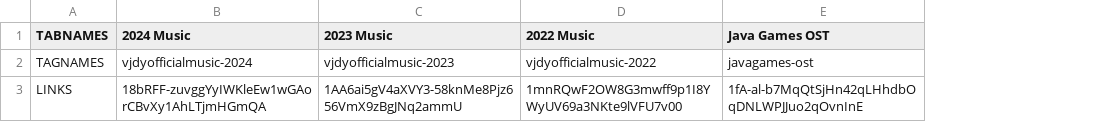
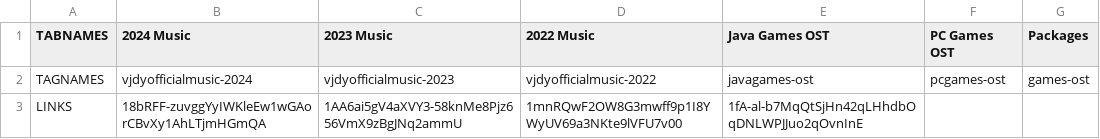
Before and after one commit to vjdyofficial/vjdyofficial, a CSV file: Music Store/servertabs.csv, drawn as a sheet; the diff names each change by its address in the sheet, - before the commit and + after, or states it on an @@ line.

Commit message:
Update servertabs.csv

```diff
--- a/Music Store/servertabs.csv
+++ b/Music Store/servertabs.csv
+column F (PC Games OST), row 2: pcgames-ost
+column G (Packages), row 2: games-ost
```
